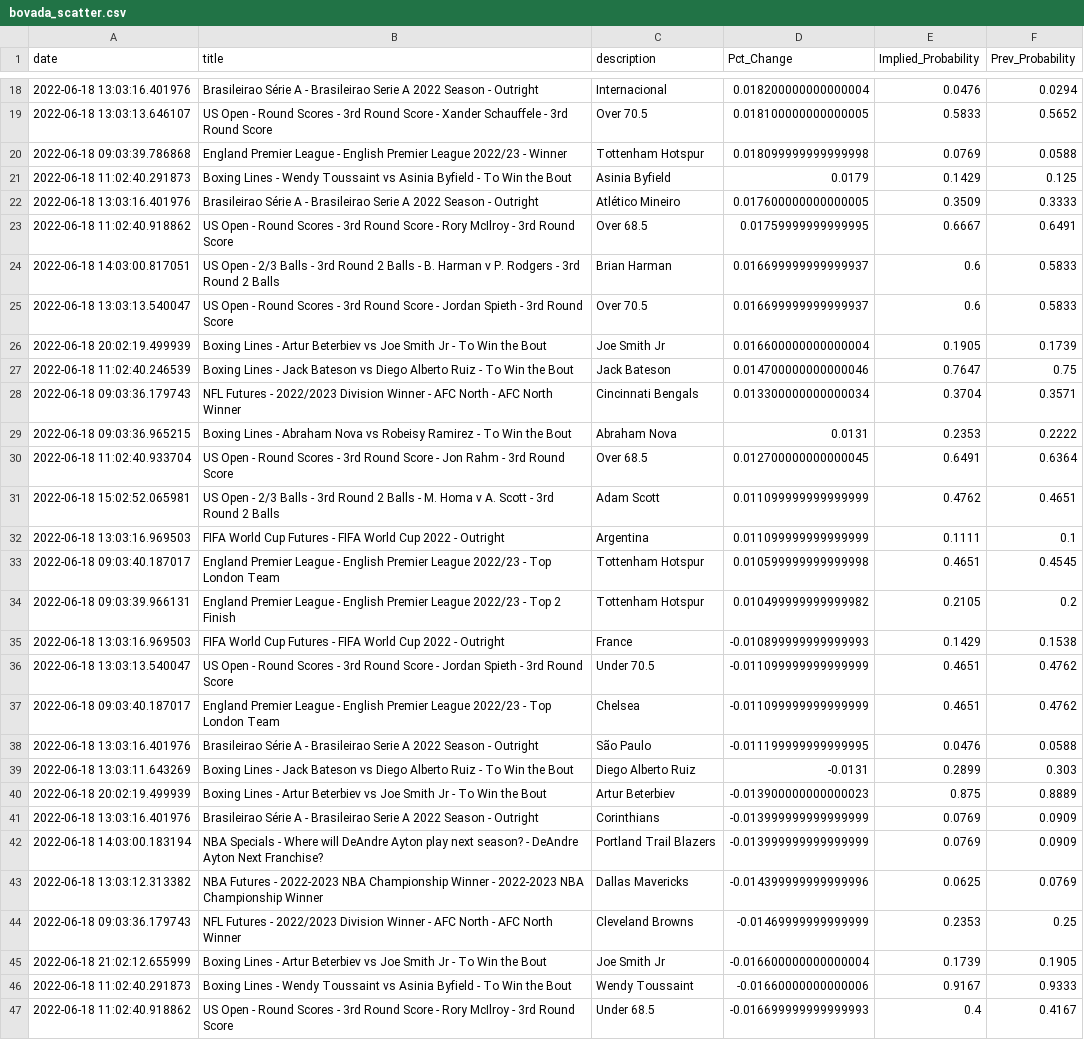
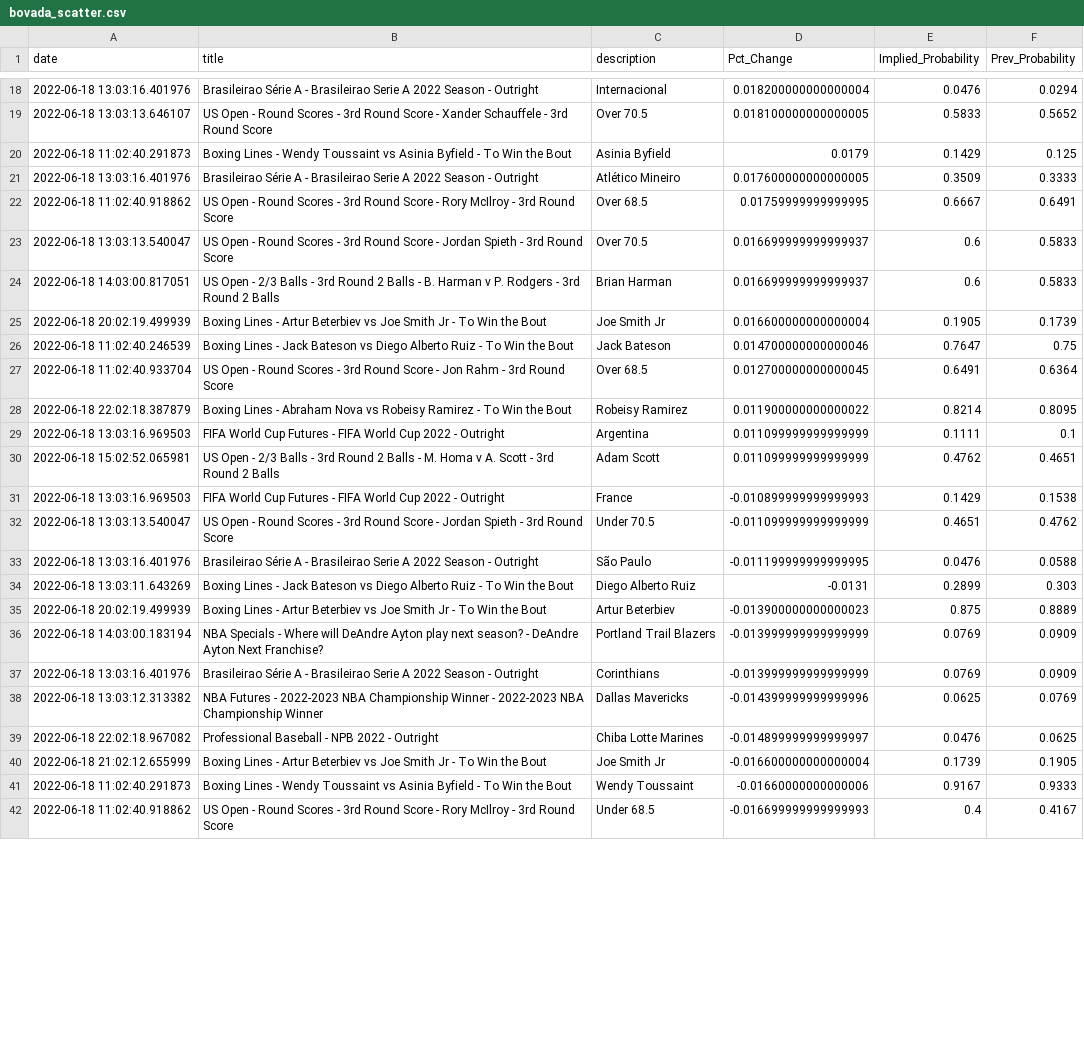
Before and after one commit to aaroncolesmith/bovada_data, a CSV file: bovada_scatter.csv, drawn as a sheet; only a part is shown, gaps mark what is left out; the diff covers the shown part only.

```diff
--- a/bovada_scatter.csv
+++ b/bovada_scatter.csv
@@ -19,3 +19,2 @@ date,title,description,Pct_Change,Implied_Probability,Prev_Probability
 2022-06-18 13:03:13.646107,US Open - Round Scores - 3rd Round Score - Xander Schauffele - 3rd Round Score,Over 70.5,0.018100000000000005,0.5833,0.5652
-2022-06-18 09:03:39.786868,England Premier League - English Premier League 2022/23 - Winner,Tottenham Hotspur,0.018099999999999998,0.0769,0.0588
 2022-06-18 11:02:40.291873,Boxing Lines - Wendy Toussaint vs Asinia Byfield - To Win the Bout,Asinia Byfield,0.0179,0.1429,0.125
@@ -23,16 +22,12 @@ date,title,description,Pct_Change,Implied_Probability,Prev_Probability
 2022-06-18 11:02:40.918862,US Open - Round Scores - 3rd Round Score - Rory McIlroy - 3rd Round Score,Over 68.5,0.01759999999999995,0.6667,0.6491
+2022-06-18 13:03:13.540047,US Open - Round Scores - 3rd Round Score - Jordan Spieth - 3rd Round Score,Over 70.5,0.016699999999999937,0.6,0.5833
 2022-06-18 14:03:00.817051,US Open - 2/3 Balls - 3rd Round 2 Balls - B. Harman v P. Rodgers - 3rd Round 2 Balls,Brian Harman,0.016699999999999937,0.6,0.5833
-2022-06-18 13:03:13.540047,US Open - Round Scores - 3rd Round Score - Jordan Spieth - 3rd Round Score,Over 70.5,0.016699999999999937,0.6,0.5833
 2022-06-18 20:02:19.499939,Boxing Lines - Artur Beterbiev vs Joe Smith Jr - To Win the Bout,Joe Smith Jr,0.016600000000000004,0.1905,0.1739
 2022-06-18 11:02:40.246539,Boxing Lines - Jack Bateson vs Diego Alberto Ruiz - To Win the Bout,Jack Bateson,0.014700000000000046,0.7647,0.75
-2022-06-18 09:03:36.179743,NFL Futures - 2022/2023 Division Winner - AFC North - AFC North Winner,Cincinnati Bengals,0.013300000000000034,0.3704,0.3571
-2022-06-18 09:03:36.965215,Boxing Lines - Abraham Nova vs Robeisy Ramirez - To Win the Bout,Abraham Nova,0.0131,0.2353,0.2222
 2022-06-18 11:02:40.933704,US Open - Round Scores - 3rd Round Score - Jon Rahm - 3rd Round Score,Over 68.5,0.012700000000000045,0.6491,0.6364
+2022-06-18 22:02:18.387879,Boxing Lines - Abraham Nova vs Robeisy Ramirez - To Win the Bout,Robeisy Ramirez,0.011900000000000022,0.8214,0.8095
+2022-06-18 13:03:16.969503,FIFA World Cup Futures - FIFA World Cup 2022 - Outright,Argentina,0.011099999999999999,0.1111,0.1
 2022-06-18 15:02:52.065981,US Open - 2/3 Balls - 3rd Round 2 Balls - M. Homa v A. Scott - 3rd Round 2 Balls,Adam Scott,0.011099999999999999,0.4762,0.4651
-2022-06-18 13:03:16.969503,FIFA World Cup Futures - FIFA World Cup 2022 - Outright,Argentina,0.011099999999999999,0.1111,0.1
-2022-06-18 09:03:40.187017,England Premier League - English Premier League 2022/23 - Top London Team,Tottenham Hotspur,0.010599999999999998,0.4651,0.4545
-2022-06-18 09:03:39.966131,England Premier League - English Premier League 2022/23 - Top 2 Finish,Tottenham Hotspur,0.010499999999999982,0.2105,0.2
 2022-06-18 13:03:16.969503,FIFA World Cup Futures - FIFA World Cup 2022 - Outright,France,-0.010899999999999993,0.1429,0.1538
 2022-06-18 13:03:13.540047,US Open - Round Scores - 3rd Round Score - Jordan Spieth - 3rd Round Score,Under 70.5,-0.011099999999999999,0.4651,0.4762
-2022-06-18 09:03:40.187017,England Premier League - English Premier League 2022/23 - Top London Team,Chelsea,-0.011099999999999999,0.4651,0.4762
 2022-06-18 13:03:16.401976,Brasileirao Série A - Brasileirao Serie A 2022 Season - Outright,São Paulo,-0.011199999999999995,0.0476,0.0588
@@ -40,6 +35,6 @@ date,title,description,Pct_Change,Implied_Probability,Prev_Probability
 2022-06-18 20:02:19.499939,Boxing Lines - Artur Beterbiev vs Joe Smith Jr - To Win the Bout,Artur Beterbiev,-0.013900000000000023,0.875,0.8889
+2022-06-18 14:03:00.183194,NBA Specials - Where will DeAndre Ayton play next season? - DeAndre Ayton Next Franchise?,Portland Trail Blazers,-0.013999999999999999,0.0769,0.0909
 2022-06-18 13:03:16.401976,Brasileirao Série A - Brasileirao Serie A 2022 Season - Outright,Corinthians,-0.013999999999999999,0.0769,0.0909
-2022-06-18 14:03:00.183194,NBA Specials - Where will DeAndre Ayton play next season? - DeAndre Ayton Next Franchise?,Portland Trail Blazers,-0.013999999999999999,0.0769,0.0909
 2022-06-18 13:03:12.313382,NBA Futures - 2022-2023 NBA Championship Winner - 2022-2023 NBA Championship Winner,Dallas Mavericks,-0.014399999999999996,0.0625,0.0769
-2022-06-18 09:03:36.179743,NFL Futures - 2022/2023 Division Winner - AFC North - AFC North Winner,Cleveland Browns,-0.01469999999999999,0.2353,0.25
+2022-06-18 22:02:18.967082,Professional Baseball - NPB 2022 - Outright,Chiba Lotte Marines,-0.014899999999999997,0.0476,0.0625
 2022-06-18 21:02:12.655999,Boxing Lines - Artur Beterbiev vs Joe Smith Jr - To Win the Bout,Joe Smith Jr,-0.016600000000000004,0.1739,0.1905
```
Also changed, not shown: 3 added rows and 3 moved rows elsewhere in this file, 1 other file.
